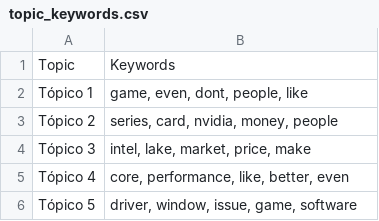
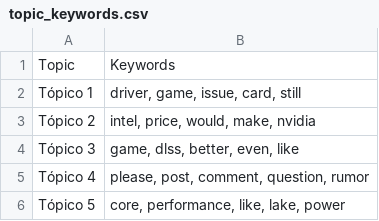
Before and after one commit to Ricardouchub/Proyecto-mlops-automl-reddit, a CSV file: data/topic_keywords.csv, drawn as a sheet.

```diff
--- a/data/topic_keywords.csv
+++ b/data/topic_keywords.csv
@@ -1,6 +1,6 @@
 Topic,Keywords
-Tópico 1,"game, even, dont, people, like"
-Tópico 2,"series, card, nvidia, money, people"
-Tópico 3,"intel, lake, market, price, make"
-Tópico 4,"core, performance, like, better, even"
-Tópico 5,"driver, window, issue, game, software"
+Tópico 1,"driver, game, issue, card, still"
+Tópico 2,"intel, price, would, make, nvidia"
+Tópico 3,"game, dlss, better, even, like"
+Tópico 4,"please, post, comment, question, rumor"
+Tópico 5,"core, performance, like, lake, power"
```
Also changed, not shown: 3 other files.
